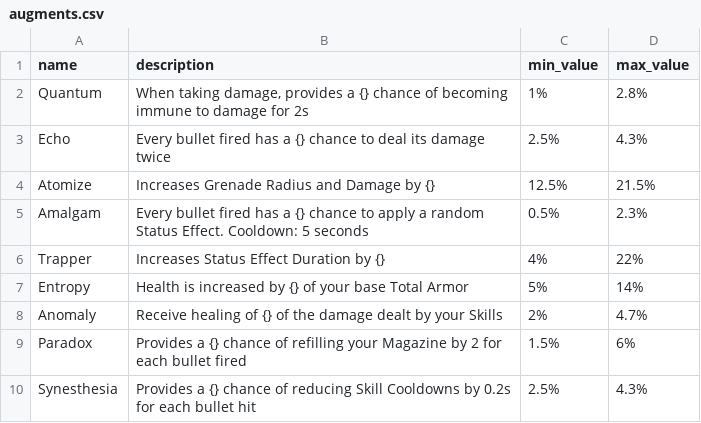
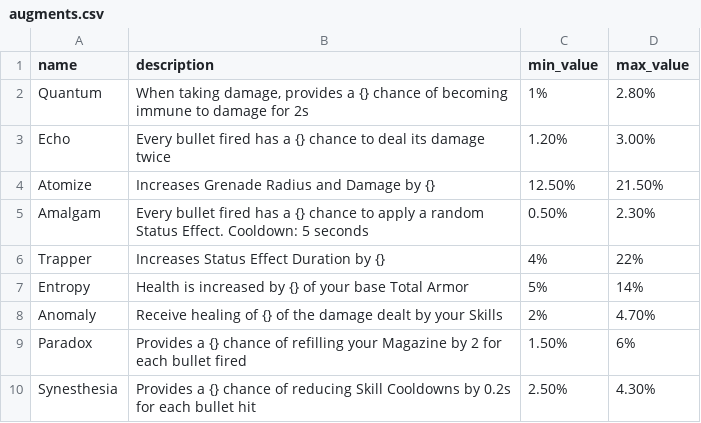
Before and after one commit to div2hub/data, a CSV file: augments.csv, drawn as a sheet.

Commit message:
Tweak some augment min/max

```diff
--- a/augments.csv
+++ b/augments.csv
@@ -1,10 +1,10 @@
 name,description,min_value,max_value
-Quantum,"When taking damage, provides a {} chance of becoming immune to damage for 2s",1%,2.8%
-Echo,Every bullet fired has a {} chance to deal its damage twice,2.5%,4.3%
-Atomize,Increases Grenade Radius and Damage by {},12.5%,21.5%
-Amalgam,Every bullet fired has a {} chance to apply a random Status Effect.  Cooldown: 5 seconds,0.5%,2.3%
+Quantum,"When taking damage, provides a {} chance of becoming immune to damage for 2s",1%,2.80%
+Echo,Every bullet fired has a {} chance to deal its damage twice,1.20%,3.00%
+Atomize,Increases Grenade Radius and Damage by {},12.50%,21.50%
+Amalgam,Every bullet fired has a {} chance to apply a random Status Effect.  Cooldown: 5 seconds,0.50%,2.30%
 Trapper,Increases Status Effect Duration by {},4%,22%
 Entropy,Health is increased by {} of your base Total Armor,5%,14%
-Anomaly,Receive healing of {} of the damage dealt by your Skills,2%,4.7%
-Paradox,Provides a {} chance of refilling your Magazine by 2 for each bullet fired,1.5%,6%
-Synesthesia,Provides a {} chance of reducing Skill Cooldowns by 0.2s for each bullet hit,2.5%,4.3%
+Anomaly,Receive healing of {} of the damage dealt by your Skills,2%,4.70%
+Paradox,Provides a {} chance of refilling your Magazine by 2 for each bullet fired,1.50%,6%
+Synesthesia,Provides a {} chance of reducing Skill Cooldowns by 0.2s for each bullet hit,2.50%,4.30%
```
